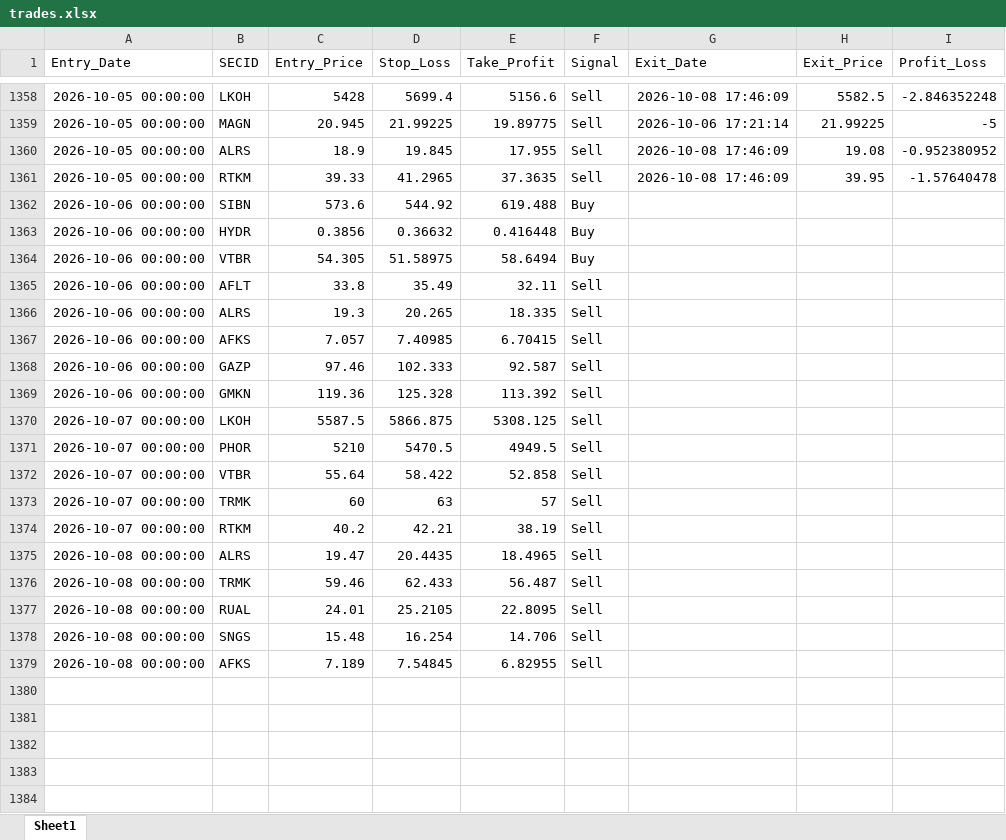
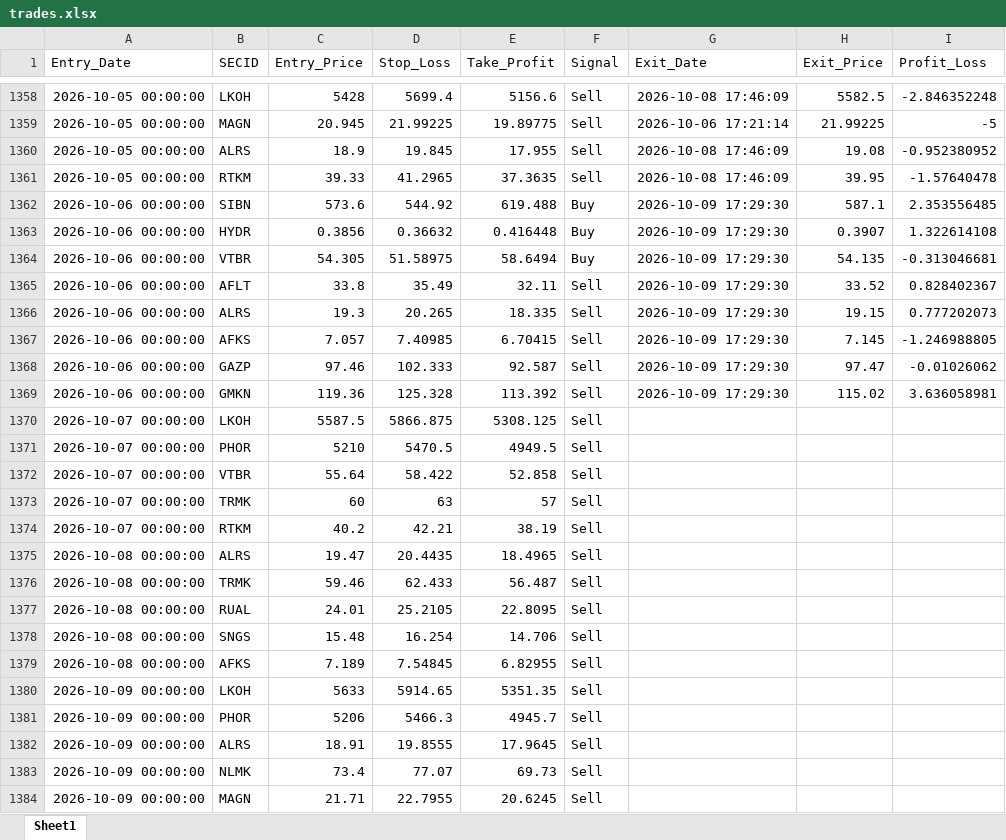
Before and after one commit to Leo1255serg/moex-signals-rf, an Excel workbook: data/trades.xlsx, sheet Sheet1, drawn as a sheet; only a part is shown, gaps mark what is left out; values as stored, in another font and other column widths than the file's, no borders; the diff names each change by its address in the sheet, - before the commit and + after, or states it on an @@ line.

```diff
--- a/data/trades.xlsx (sheet Sheet1)
+++ b/data/trades.xlsx (sheet Sheet1)
-G1362:G1369 (Exit_Date): (empty)
+G1362:G1369 (Exit_Date): 2026-10-09 17:29:30
-H1362 (Exit_Price): (empty)
+H1362 (Exit_Price): 587.1
-I1362 (Profit_Loss): (empty)
+I1362 (Profit_Loss): 2.353556485
-H1363 (Exit_Price): (empty)
+H1363 (Exit_Price): 0.3907
-I1363 (Profit_Loss): (empty)
+I1363 (Profit_Loss): 1.322614108
-H1364 (Exit_Price): (empty)
+H1364 (Exit_Price): 54.135
-I1364 (Profit_Loss): (empty)
+I1364 (Profit_Loss): -0.313046681
-H1365 (Exit_Price): (empty)
+H1365 (Exit_Price): 33.52
-I1365 (Profit_Loss): (empty)
+I1365 (Profit_Loss): 0.828402367
-H1366 (Exit_Price): (empty)
+H1366 (Exit_Price): 19.15
-I1366 (Profit_Loss): (empty)
+I1366 (Profit_Loss): 0.777202073
-H1367 (Exit_Price): (empty)
+H1367 (Exit_Price): 7.145
-I1367 (Profit_Loss): (empty)
+I1367 (Profit_Loss): -1.246988805
-H1368 (Exit_Price): (empty)
+H1368 (Exit_Price): 97.47
-I1368 (Profit_Loss): (empty)
+I1368 (Profit_Loss): -0.01026062
-H1369 (Exit_Price): (empty)
+H1369 (Exit_Price): 115.02
-I1369 (Profit_Loss): (empty)
+I1369 (Profit_Loss): 3.636058981
+row 1380: 2026-10-09 00:00:00 | LKOH | 5633 | 5914.65 | 5351.35 | Sell
+row 1381: 2026-10-09 00:00:00 | PHOR | 5206 | 5466.3 | 4945.7 | Sell
+row 1382: 2026-10-09 00:00:00 | ALRS | 18.91 | 19.8555 | 17.9645 | Sell
+row 1383: 2026-10-09 00:00:00 | NLMK | 73.4 | 77.07 | 69.73 | Sell
+row 1384: 2026-10-09 00:00:00 | MAGN | 21.71 | 22.7955 | 20.6245 | Sell
```
Also changed, not shown: data/moex_data.xlsx, data/signals.xlsx, 1 other file.
